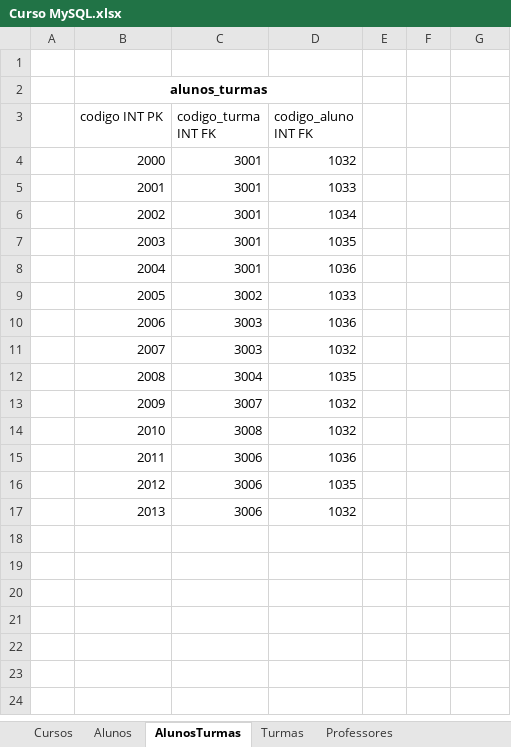
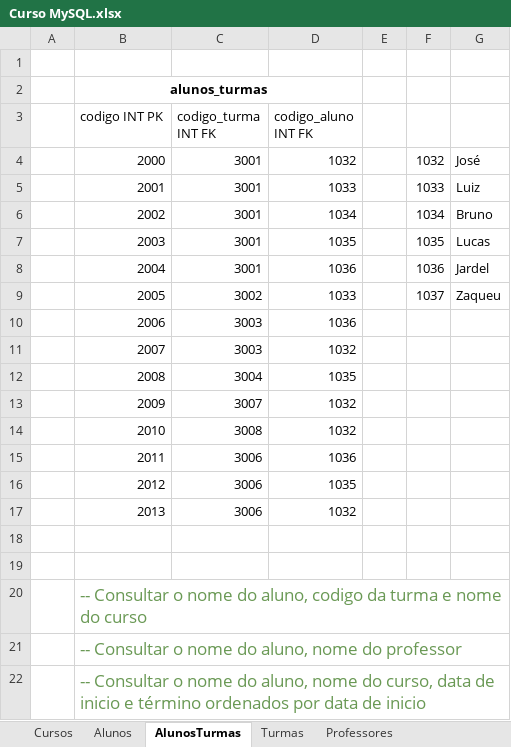
Before and after one commit to franciscosensaulas/proway-curso-mysql-2023-03, an Excel workbook: Curso MySQL.xlsx, sheet AlunosTurmas, drawn as a sheet; values as stored, in another font and other column widths than the file's, no borders; the diff names each change by its address in the sheet, - before the commit and + after, or states it on an @@ line.

```diff
--- a/Curso MySQL.xlsx (sheet AlunosTurmas)
+++ b/Curso MySQL.xlsx (sheet AlunosTurmas)
-F4: (empty)
+F4: 1032
-G4: (empty)
+G4: José
-F5: (empty)
+F5: 1033
-G5: (empty)
+G5: Luiz
-F6: (empty)
+F6: 1034
-G6: (empty)
+G6: Bruno
-F7: (empty)
+F7: 1035
-G7: (empty)
+G7: Lucas
-F8: (empty)
+F8: 1036
-G8: (empty)
+G8: Jardel
-F9: (empty)
+F9: 1037
-G9: (empty)
+G9: Zaqueu
+row 18: (empty)
+row 19: (empty)
+row 20:  | -- Consultar o nome do aluno, codigo da turma e nome do curso
+row 21:  | -- Consultar o nome do aluno, nome do professor
+row 22:  | -- Consultar o nome do aluno, nome do curso, data de inicio e término ordenados por data de inicio
```
Also changed, not shown: 1 other file.
